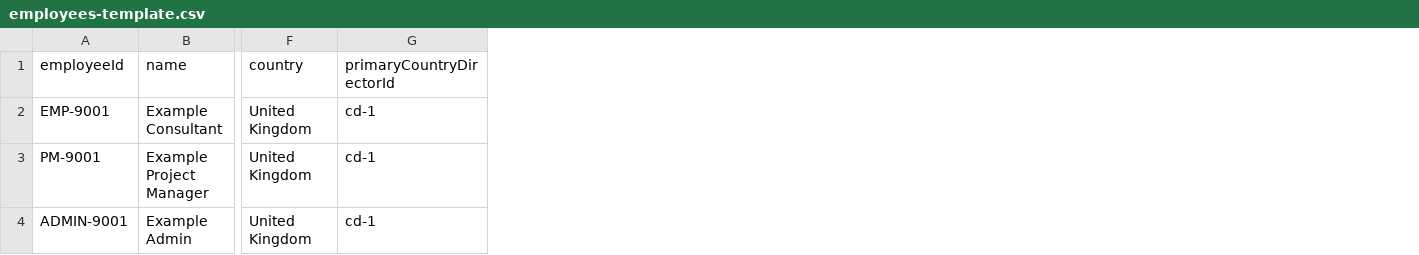
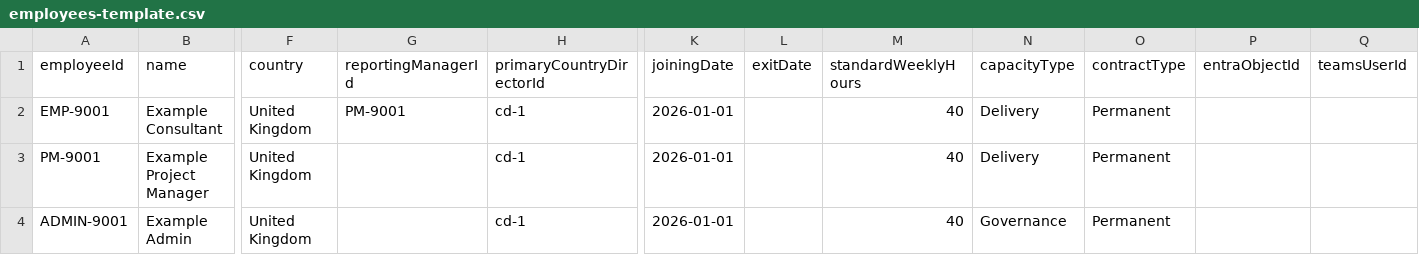
Before and after one commit to APReddy-AutoBotz/Boundaryless-WorkOS, a CSV file: templates/import/employees-template.csv, drawn as a sheet; only a part is shown, gaps mark what is left out; the diff names each change by its address in the sheet, - before the commit and + after, or states it on an @@ line.

```diff
--- a/templates/import/employees-template.csv
+++ b/templates/import/employees-template.csv
+column G (reportingManagerId), row 2: PM-9001
+column K (joiningDate), rows 2-4: all 2026-01-01
+column L (exitDate), empty
+column M (standardWeeklyHours), rows 2-4: all 40
+column N (capacityType), rows 2-4: Delivery | Delivery | Governance
+column O (contractType), rows 2-4: all Permanent
+column P (entraObjectId), empty
+column Q (teamsUserId), empty
```
Also changed, not shown: 26 other files.
